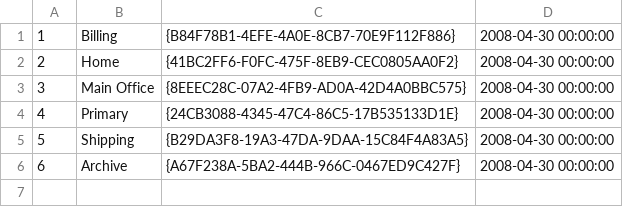
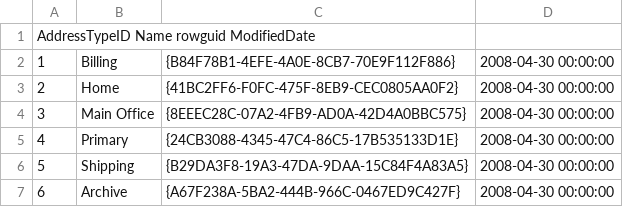
Before and after one commit to vstrien/academy, a CSV file: week-1/casus-bestanden/AddressType.csv, drawn as a sheet; the diff names each change by its address in the sheet, - before the commit and + after, or states it on an @@ line.

Commit message:
Aanpassingen in eerste week aanlevering: headers toegevoegd aan CSV-bestanden

```diff
--- a/week-1/casus-bestanden/AddressType.csv
+++ b/week-1/casus-bestanden/AddressType.csv
+row 1: AddressTypeID Name rowguid ModifiedDate
```
Also changed, not shown: 4 other files.
